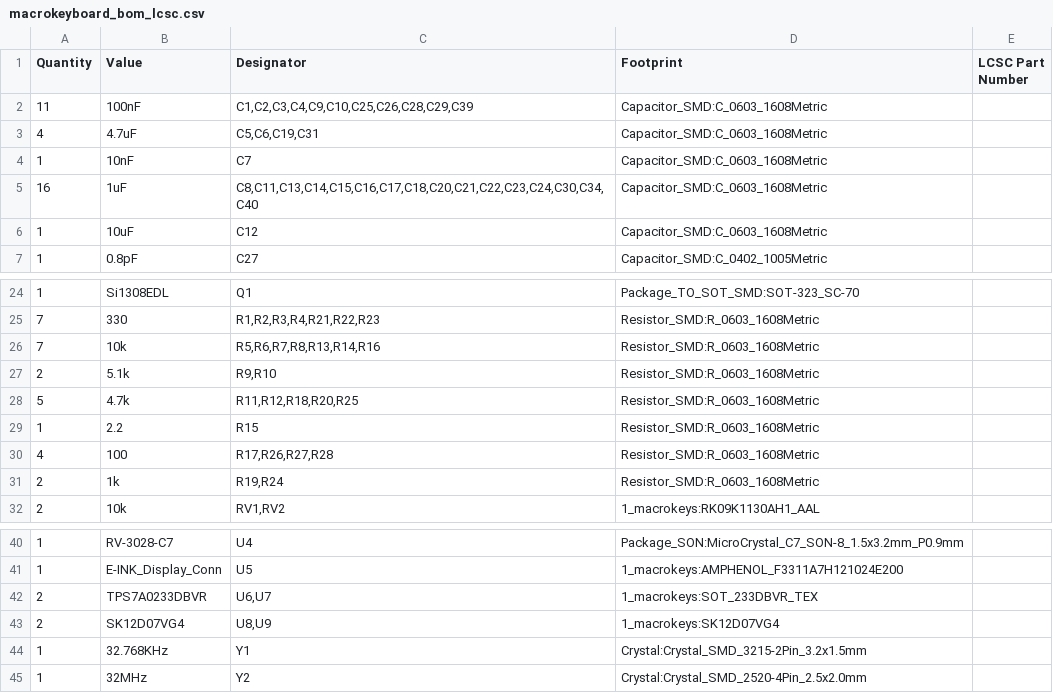
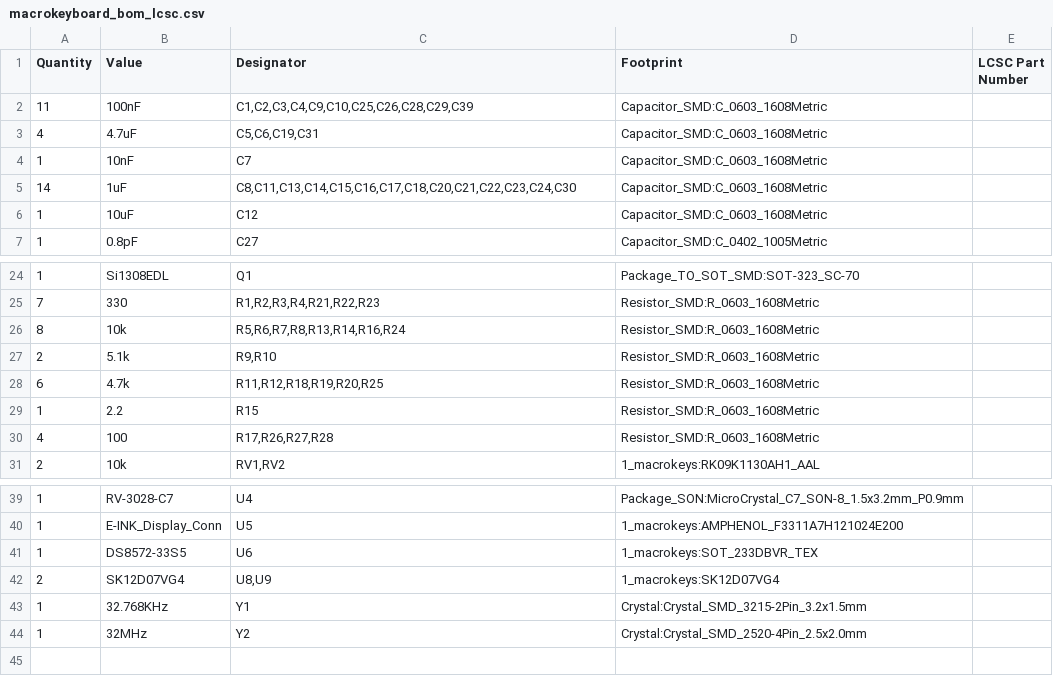
Before and after one commit to A-Barko/BT-MacroBoard, a CSV file: macrokeyboard/fab/macrokeyboard_bom_lcsc.csv, drawn as a sheet; only a part is shown, gaps mark what is left out.

```diff
--- a/macrokeyboard/fab/macrokeyboard_bom_lcsc.csv
+++ b/macrokeyboard/fab/macrokeyboard_bom_lcsc.csv
@@ -4,3 +4,3 @@
 "1","10nF","C7","Capacitor_SMD:C_0603_1608Metric",""
-"16","1uF","C8,C11,C13,C14,C15,C16,C17,C18,C20,C21,C22,C23,C24,C30,C34,C40","Capacitor_SMD:C_0603_1608Metric",""
+"14","1uF","C8,C11,C13,C14,C15,C16,C17,C18,C20,C21,C22,C23,C24,C30","Capacitor_SMD:C_0603_1608Metric",""
 "1","10uF","C12","Capacitor_SMD:C_0603_1608Metric",""
@@ -25,8 +25,7 @@
 "7","330","R1,R2,R3,R4,R21,R22,R23","Resistor_SMD:R_0603_1608Metric",""
-"7","10k","R5,R6,R7,R8,R13,R14,R16","Resistor_SMD:R_0603_1608Metric",""
+"8","10k","R5,R6,R7,R8,R13,R14,R16,R24","Resistor_SMD:R_0603_1608Metric",""
 "2","5.1k","R9,R10","Resistor_SMD:R_0603_1608Metric",""
-"5","4.7k","R11,R12,R18,R20,R25","Resistor_SMD:R_0603_1608Metric",""
+"6","4.7k","R11,R12,R18,R19,R20,R25","Resistor_SMD:R_0603_1608Metric",""
 "1","2.2","R15","Resistor_SMD:R_0603_1608Metric",""
 "4","100","R17,R26,R27,R28","Resistor_SMD:R_0603_1608Metric",""
-"2","1k","R19,R24","Resistor_SMD:R_0603_1608Metric",""
 "2","10k","RV1,RV2","1_macrokeys:RK09K1130AH1_AAL",""
@@ -41,3 +40,3 @@
 "1","E-INK_Display_Conn","U5","1_macrokeys:AMPHENOL_F3311A7H121024E200",""
-"2","TPS7A0233DBVR","U6,U7","1_macrokeys:SOT_233DBVR_TEX",""
+"1","DS8572-33S5","U6","1_macrokeys:SOT_233DBVR_TEX",""
 "2","SK12D07VG4","U8,U9","1_macrokeys:SK12D07VG4",""
```
Also changed, not shown: 24 other files.
